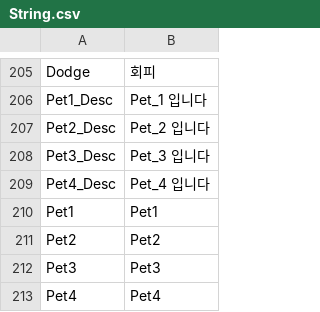
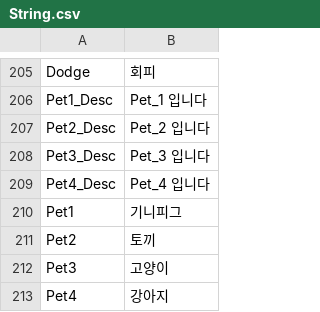
Before and after one commit to qkrkwl6666/TangTangHuru, a CSV file: Assets/08.DataTable/String.csv, drawn as a sheet; only a part is shown, gaps mark what is left out.

```diff
--- a/Assets/08.DataTable/String.csv
+++ b/Assets/08.DataTable/String.csv
@@ -209,5 +209,5 @@ Pet3_Desc,Pet_3 입니다
 Pet4_Desc,Pet_4 입니다
-Pet1,Pet1
-Pet2,Pet2
-Pet3,Pet3
-Pet4,Pet4
+Pet1,기니피그
+Pet2,토끼
+Pet3,고양이
+Pet4,강아지
```
Also changed, not shown: Assets/08.DataTable/StageWave.csv, 13 other files.
